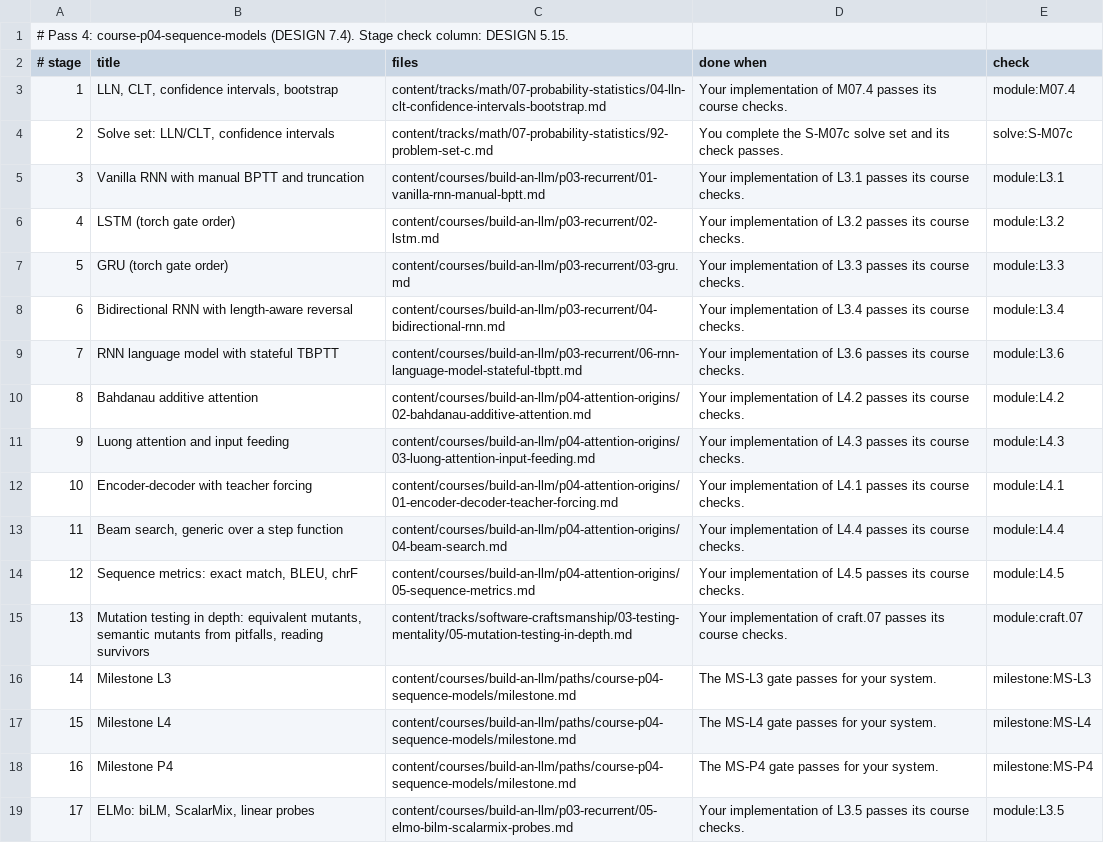
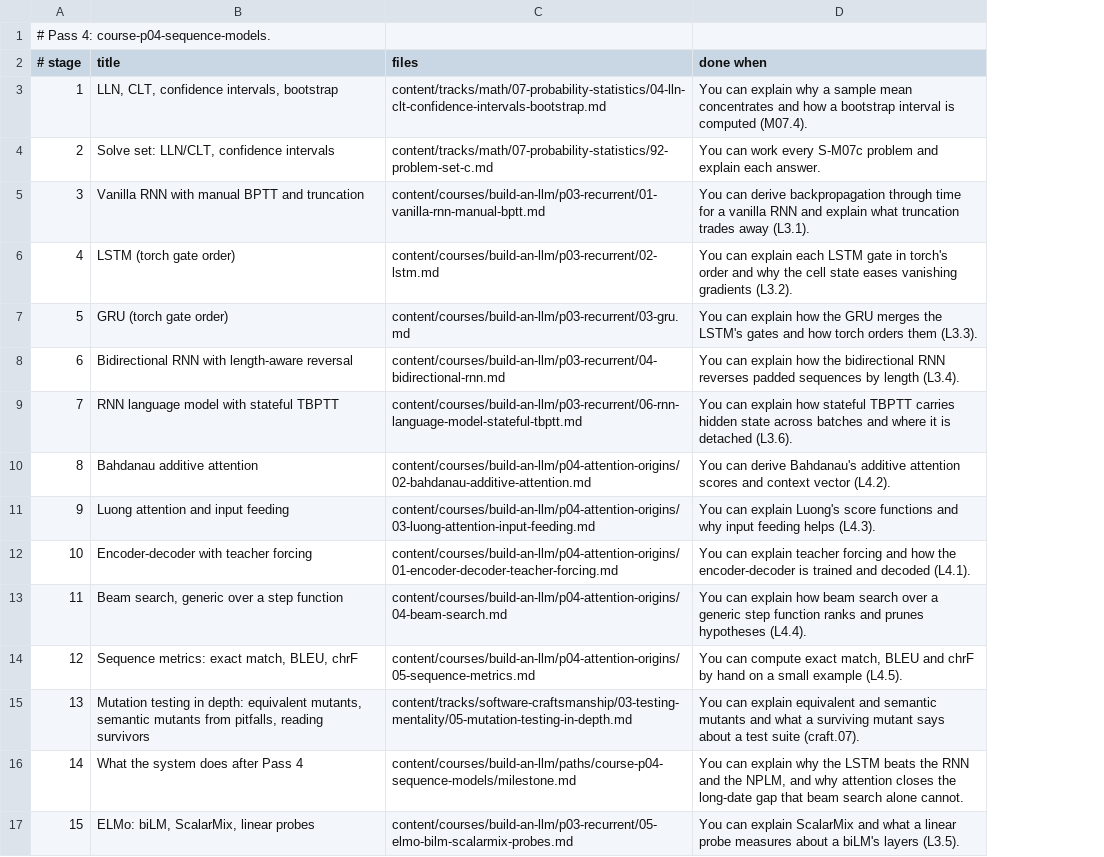
Before and after one commit to urmzd/openlearn, a TSV file: content/courses/build-an-llm/paths/course-p04-sequence-models/path.tsv, drawn as a sheet; removed rows and columns are numbered as before the commit, all else as after; the diff names each change by its address in the sheet, - before the commit and + after, or states it on an @@ line.

```diff
--- a/content/courses/build-an-llm/paths/course-p04-sequence-models/path.tsv
+++ b/content/courses/build-an-llm/paths/course-p04-sequence-models/path.tsv
-column E (check), rows 3-15: module:M07.4 | solve:S-M07c | module:L3.1 | module:L3.2 | module:L3.3 | module:L3.4 | module:L3.6 | module:L4.2 | module:L4.3 | module:L4.1 | module:L4.4 | module:L4.5 | module:craft.07; row 19: module:L3.5
@@ column A (# stage) renumbered from row 1 down @@
-D3 (done when): Your implementation of M07.4 passes its course checks.
+D3 (done when): You can explain why a sample mean concentrates and how a bootstrap interval is computed (M07.4).
-D4 (done when): You complete the S-M07c solve set and its check passes.
+D4 (done when): You can work every S-M07c problem and explain each answer.
-D5 (done when): Your implementation of L3.1 passes its course checks.
+D5 (done when): You can derive backpropagation through time for a vanilla RNN and explain what truncation trades away (L3.1).
-D6 (done when): Your implementation of L3.2 passes its course checks.
+D6 (done when): You can explain each LSTM gate in torch's order and why the cell state eases vanishing gradients (L3.2).
-D7 (done when): Your implementation of L3.3 passes its course checks.
+D7 (done when): You can explain how the GRU merges the LSTM's gates and how torch orders them (L3.3).
-D8 (done when): Your implementation of L3.4 passes its course checks.
+D8 (done when): You can explain how the bidirectional RNN reverses padded sequences by length (L3.4).
-D9 (done when): Your implementation of L3.6 passes its course checks.
+D9 (done when): You can explain how stateful TBPTT carries hidden state across batches and where it is detached (L3.6).
-D10 (done when): Your implementation of L4.2 passes its course checks.
+D10 (done when): You can derive Bahdanau's additive attention scores and context vector (L4.2).
-D11 (done when): Your implementation of L4.3 passes its course checks.
+D11 (done when): You can explain Luong's score functions and why input feeding helps (L4.3).
-D12 (done when): Your implementation of L4.1 passes its course checks.
+D12 (done when): You can explain teacher forcing and how the encoder-decoder is trained and decoded (L4.1).
-D13 (done when): Your implementation of L4.4 passes its course checks.
+D13 (done when): You can explain how beam search over a generic step function ranks and prunes hypotheses (L4.4).
-D14 (done when): Your implementation of L4.5 passes its course checks.
+D14 (done when): You can compute exact match, BLEU and chrF by hand on a small example (L4.5).
-D15 (done when): Your implementation of craft.07 passes its course checks.
+D15 (done when): You can explain equivalent and semantic mutants and what a surviving mutant says about a test suite (craft.07).
-row 16: 14 | Milestone L3 | content/courses/build-an-llm/paths/course-p04-sequence-models/milestone.md | The MS-L3 gate passes for your system. | milestone:MS-L3
-row 17: 15 | Milestone L4 | content/courses/build-an-llm/paths/course-p04-sequence-models/milestone.md | The MS-L4 gate passes for your system. | milestone:MS-L4
-row 18: 16 | Milestone P4 | content/courses/build-an-llm/paths/course-p04-sequence-models/milestone.md | The MS-P4 gate passes for your system. | milestone:MS-P4
+row 16: 14 | What the system does after Pass 4 | content/courses/build-an-llm/paths/course-p04-sequence-models/milestone.md | You can explain why the LSTM beats the RNN and the NPLM, and why attention closes the long-date gap that beam search alone cannot.
-D17 (done when): Your implementation of L3.5 passes its course checks.
+D17 (done when): You can explain ScalarMix and what a linear probe measures about a biLM's layers (L3.5).
```
Also changed, not shown: 11 other files.
